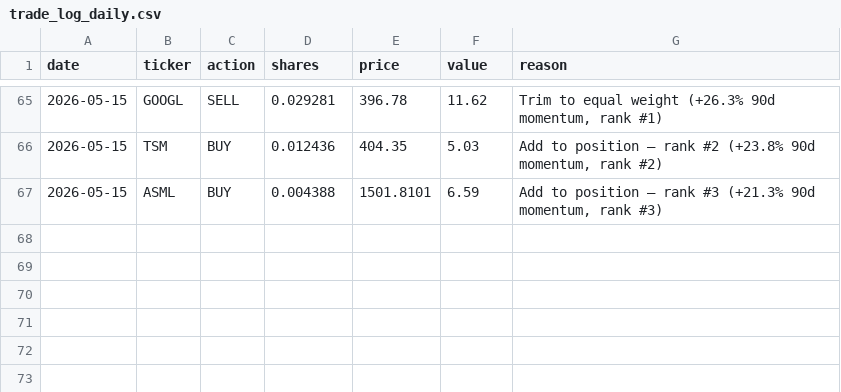
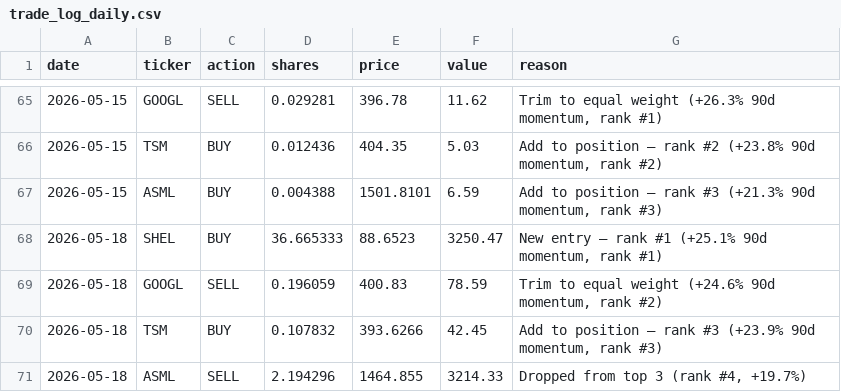
Before and after one commit to gustavwrisberg/paper-trader, a CSV file: trade_log_daily.csv, drawn as a sheet; only a part is shown, gaps mark what is left out.

```diff
--- a/trade_log_daily.csv
+++ b/trade_log_daily.csv
@@ -67 +67,5 @@ date,ticker,action,shares,price,value,reason
 2026-05-15,ASML,BUY,0.004388,1501.8101,6.59,"Add to position — rank #3 (+21.3% 90d momentum, rank #3)"
+2026-05-18,SHEL,BUY,36.665333,88.6523,3250.47,"New entry — rank #1 (+25.1% 90d momentum, rank #1)"
+2026-05-18,GOOGL,SELL,0.196059,400.83,78.59,"Trim to equal weight (+24.6% 90d momentum, rank #2)"
+2026-05-18,TSM,BUY,0.107832,393.6266,42.45,"Add to position — rank #3 (+23.9% 90d momentum, rank #3)"
+2026-05-18,ASML,SELL,2.194296,1464.855,3214.33,"Dropped from top 3 (rank #4, +19.7%)"
```
Also changed, not shown: performance_log_daily.csv, 2 other files.
